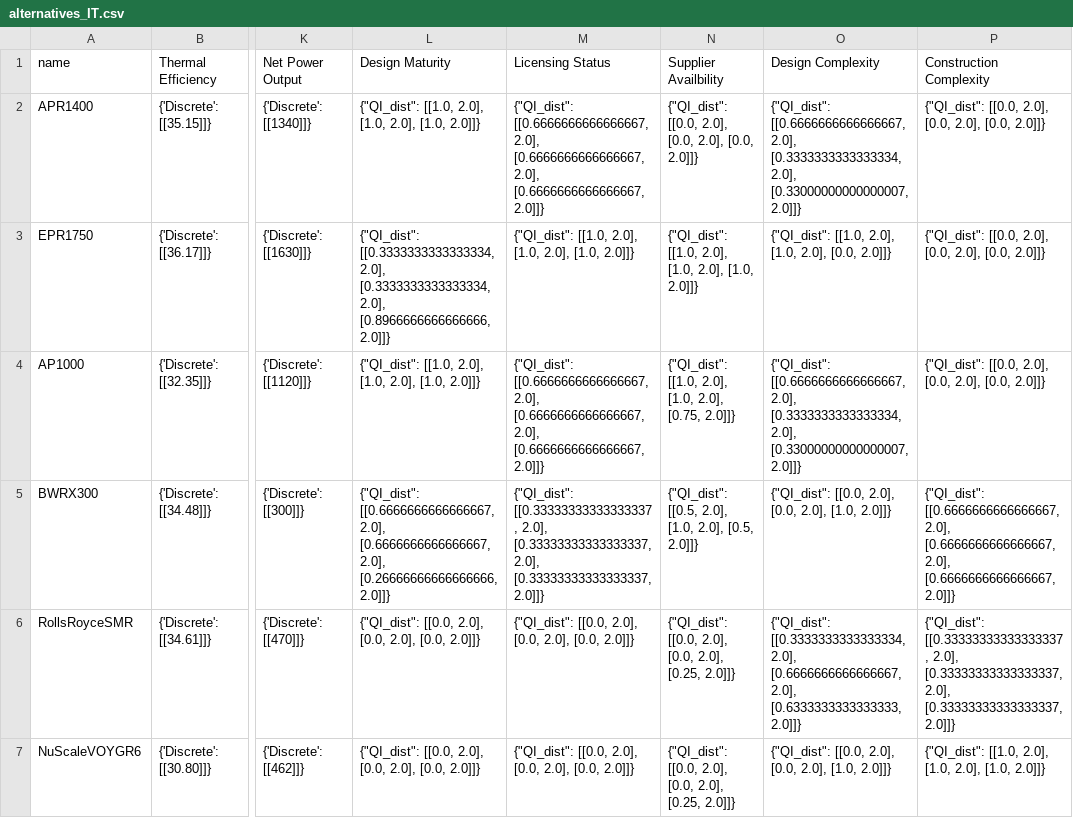
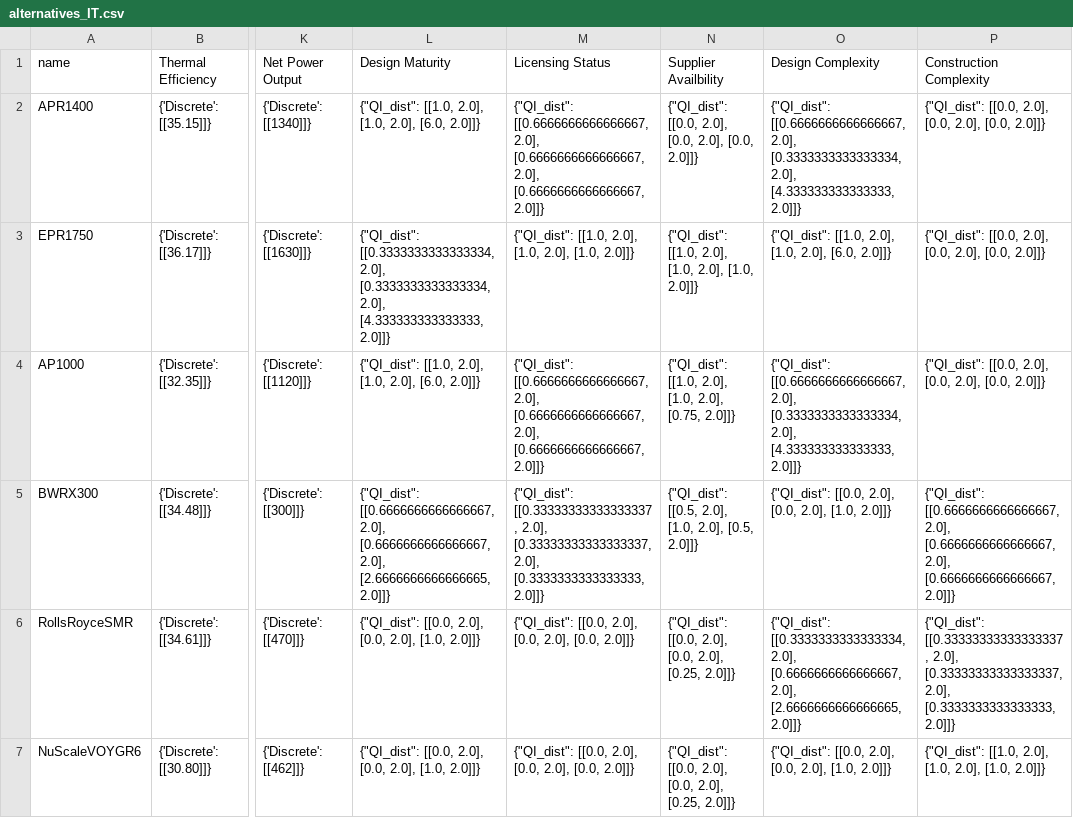
Before and after one commit to simo-pagliu/Master-Thesis, a CSV file: UP-MAVT/alternatives_IT.csv, drawn as a sheet; only a part is shown, gaps mark what is left out; the diff names each change by its address in the sheet, - before the commit and + after, or states it on an @@ line.

```diff
--- a/UP-MAVT/alternatives_IT.csv
+++ b/UP-MAVT/alternatives_IT.csv
-L2 (Design Maturity): …[1.0, 2.0], [1.0, 2.0]]}
+L2 (Design Maturity): …[1.0, 2.0], [6.0, 2.0]]}
-O2 (Design Complexity): …[0.3333333333333334, 2.0], [0.33000000000000007, 2.0]]}
+O2 (Design Complexity): …[0.3333333333333334, 2.0], [4.333333333333333, 2.0]]}
-L3 (Design Maturity): …[0.3333333333333334, 2.0], [0.8966666666666666, 2.0]]}
+L3 (Design Maturity): …[0.3333333333333334, 2.0], [4.333333333333333, 2.0]]}
-O3 (Design Complexity): …[1.0, 2.0], [0.0, 2.0]]}
+O3 (Design Complexity): …[1.0, 2.0], [6.0, 2.0]]}
-L4 (Design Maturity): …[1.0, 2.0], [1.0, 2.0]]}
+L4 (Design Maturity): …[1.0, 2.0], [6.0, 2.0]]}
-O4 (Design Complexity): …[0.3333333333333334, 2.0], [0.33000000000000007, 2.0]]}
+O4 (Design Complexity): …[0.3333333333333334, 2.0], [4.333333333333333, 2.0]]}
-L5 (Design Maturity): …[0.6666666666666667, 2.0], [0.26666666666666666, 2.0]]}
+L5 (Design Maturity): …[0.6666666666666667, 2.0], [2.6666666666666665, 2.0]]}
-M5 (Licensing Status): …[0.33333333333333337, 2.0], [0.33333333333333337, 2.0]]}
+M5 (Licensing Status): …[0.33333333333333337, 2.0], [0.3333333333333333, 2.0]]}
-L6:L7 (Design Maturity): …[0.0, 2.0], [0.0, 2.0]]}
+L6:L7 (Design Maturity): …[0.0, 2.0], [1.0, 2.0]]}
-O6 (Design Complexity): …[0.6666666666666667, 2.0], [0.6333333333333333, 2.0]]}
+O6 (Design Complexity): …[0.6666666666666667, 2.0], [2.6666666666666665, 2.0]]}
-P6 (Construction Complexity): …[0.33333333333333337, 2.0], [0.33333333333333337, 2.0]]}
+P6 (Construction Complexity): …[0.33333333333333337, 2.0], [0.3333333333333333, 2.0]]}
```
Also changed, not shown: UP-MAVT/elicitation_results/3/CH/alternatives.csv, UP-MAVT/elicitation_results/3/FR/alternatives.csv, 7 other files.
